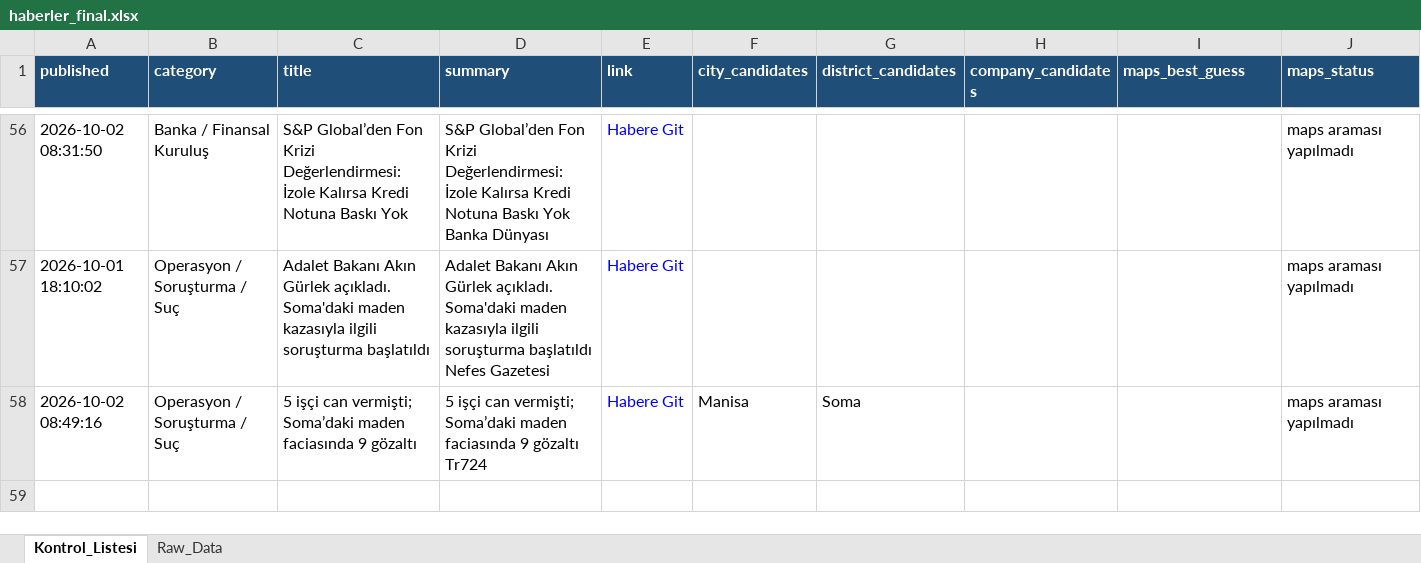
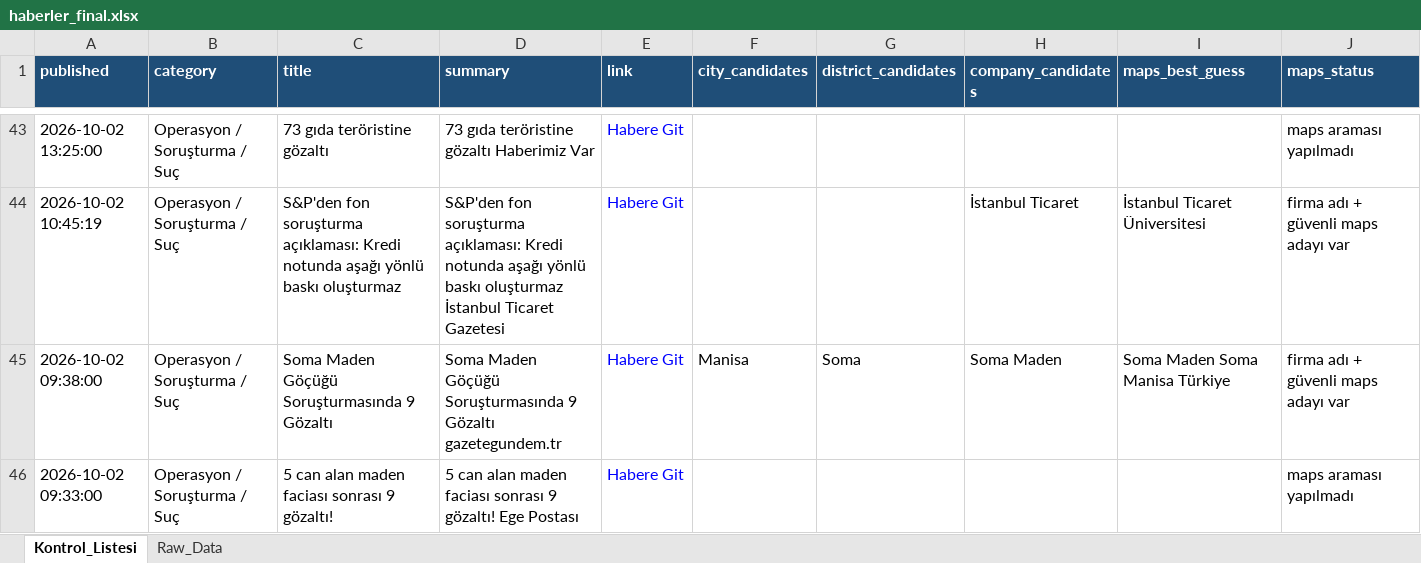
Before and after one commit to 19982109/haber-risk-monitor, an Excel workbook: data/haberler_final.xlsx, sheet Kontrol_Listesi, drawn as a sheet; only a part is shown, gaps mark what is left out; values as stored, in another font and other column widths than the file's, no borders; removed rows and columns are numbered as before the commit, all else as after; the diff covers the shown part only; the diff names each change by its address in the sheet, - before the commit and + after, or states it on an @@ line.

```diff
--- a/data/haberler_final.xlsx (sheet Kontrol_Listesi)
+++ b/data/haberler_final.xlsx (sheet Kontrol_Listesi)
-A43 (published): 2026-10-02 08:31:50
+A43 (published): 2026-10-02 13:25:00
-B43 (category): Banka / Finansal Kuruluş
+B43 (category): Operasyon / Soruşturma / Suç
-C43 (title): S&P Global’den Fon Krizi Değerlendirmesi: İzole Kalırsa Kredi Notuna Baskı Yok
+C43 (title): 73 gıda teröristine gözaltı
-D43 (summary): S&P Global’den Fon Krizi Değerlendirmesi: İzole Kalırsa Kredi Notuna Baskı Yok Banka Dünyası
+D43 (summary): 73 gıda teröristine gözaltı Haberimiz Var
+row 44: 2026-10-02 10:45:19 | Operasyon / Soruşturma / Suç | S&P'den fon soruşturma açıklaması: Kredi notunda aşağı yönlü baskı oluşturmaz | S&P'den fon soruşturma açıklaması: Kredi notunda aşağı yönlü baskı oluşturmaz İstanbul Ticaret Gazetesi | Habere Git |  |  | İstanbul Ticaret | İstanbul Ticaret Üniversitesi | firma adı + güvenli maps adayı var
+row 45: 2026-10-02 09:38:00 | Operasyon / Soruşturma / Suç | Soma Maden Göçüğü Soruşturmasında 9 Gözaltı | Soma Maden Göçüğü Soruşturmasında 9 Gözaltı gazetegundem.tr | Habere Git | Manisa | Soma | Soma Maden | Soma Maden Soma Manisa Türkiye | firma adı + güvenli maps adayı var
-A46 (published): 2026-10-01 18:10:02
+A46 (published): 2026-10-02 09:33:00
-C46 (title): Adalet Bakanı Akın Gürlek açıkladı. Soma'daki maden kazasıyla ilgili soruşturma başlatıldı
+C46 (title): 5 can alan maden faciası sonrası 9 gözaltı!
-D46 (summary): Adalet Bakanı Akın Gürlek açıkladı. Soma'daki maden kazasıyla ilgili soruşturma başlatıldı Nefes Gazetesi
+D46 (summary): 5 can alan maden faciası sonrası 9 gözaltı! Ege Postası
-row 58: 2026-10-02 08:49:16 | Operasyon / Soruşturma / Suç | 5 işçi can vermişti; Soma’daki maden faciasında 9 gözaltı | 5 işçi can vermişti; Soma’daki maden faciasında 9 gözaltı Tr724 | Habere Git | Manisa | Soma |  |  | maps araması yapılmadı
```
Also changed, not shown: 10 added rows, 23 removed rows, 5 moved rows and 30 edited cells elsewhere in this sheet, sheet Raw_Data, 1 other file.
